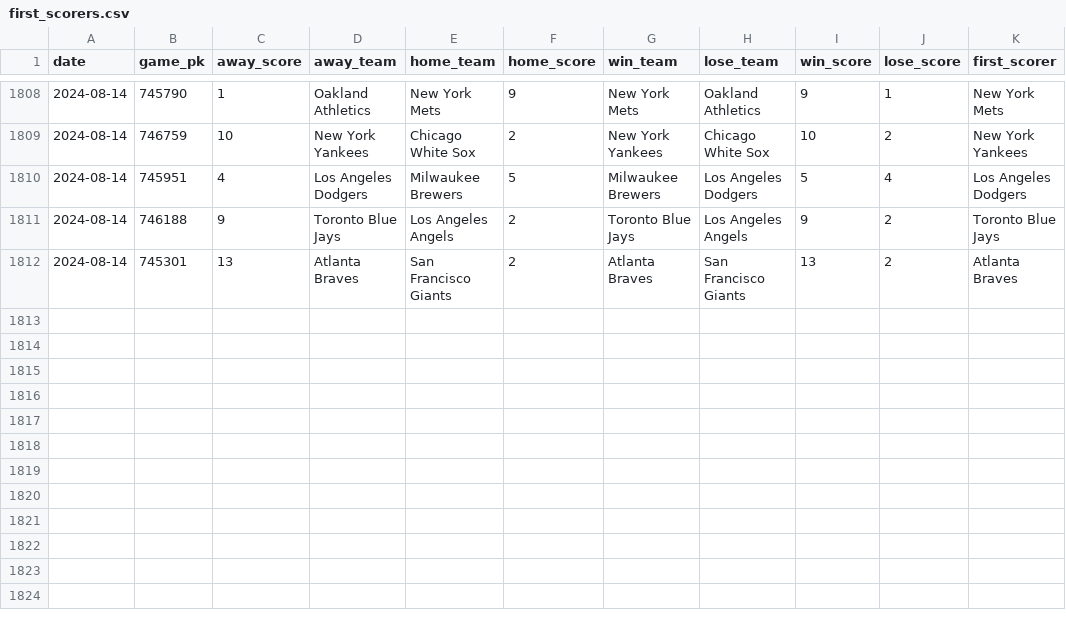
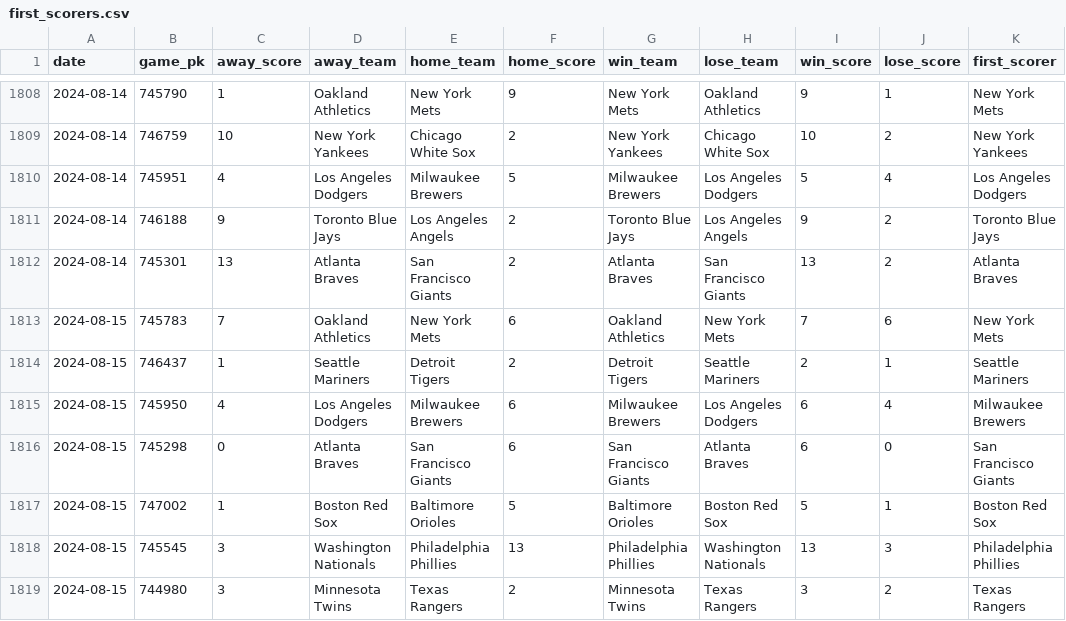
Before and after one commit to chadallison/mlb24, a CSV file: data/first_scorers.csv, drawn as a sheet; only a part is shown, gaps mark what is left out; the diff names each change by its address in the sheet, - before the commit and + after, or states it on an @@ line.

```diff
--- a/data/first_scorers.csv
+++ b/data/first_scorers.csv
+row 1813: 2024-08-15 | 745783 | 7 | Oakland Athletics | New York Mets | 6 | Oakland Athletics | New York Mets | 7 | 6 | New York Mets
+row 1814: 2024-08-15 | 746437 | 1 | Seattle Mariners | Detroit Tigers | 2 | Detroit Tigers | Seattle Mariners | 2 | 1 | Seattle Mariners
+row 1815: 2024-08-15 | 745950 | 4 | Los Angeles Dodgers | Milwaukee Brewers | 6 | Milwaukee Brewers | Los Angeles Dodgers | 6 | 4 | Milwaukee Brewers
+row 1816: 2024-08-15 | 745298 | 0 | Atlanta Braves | San Francisco Giants | 6 | San Francisco Giants | Atlanta Braves | 6 | 0 | San Francisco Giants
+row 1817: 2024-08-15 | 747002 | 1 | Boston Red Sox | Baltimore Orioles | 5 | Baltimore Orioles | Boston Red Sox | 5 | 1 | Boston Red Sox
+row 1818: 2024-08-15 | 745545 | 3 | Washington Nationals | Philadelphia Phillies | 13 | Philadelphia Phillies | Washington Nationals | 13 | 3 | Philadelphia Phillies
+row 1819: 2024-08-15 | 744980 | 3 | Minnesota Twins | Texas Rangers | 2 | Minnesota Twins | Texas Rangers | 3 | 2 | Texas Rangers
```
Also changed, not shown: data/end_games.csv, data/first_inning_scores.csv, 24 other files.
